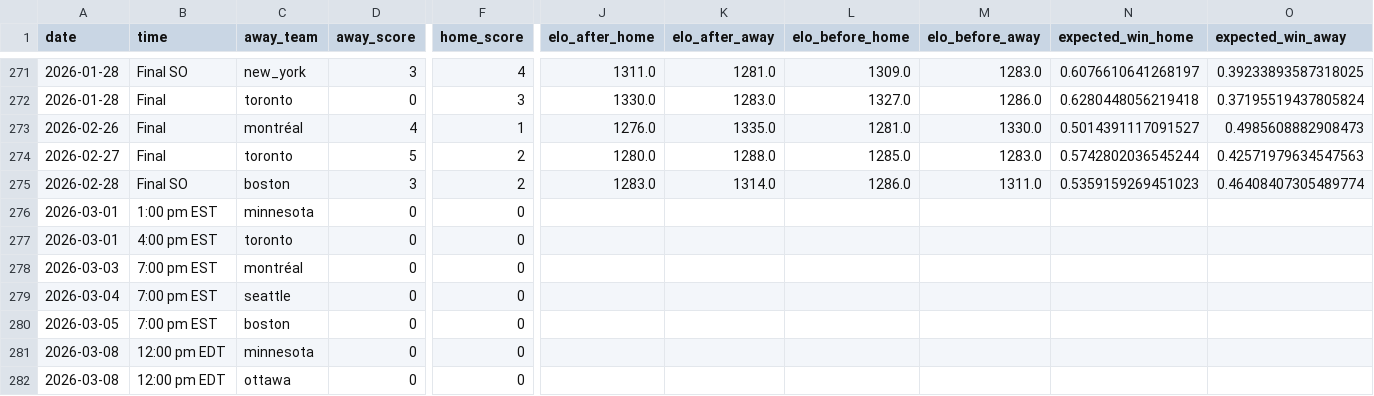
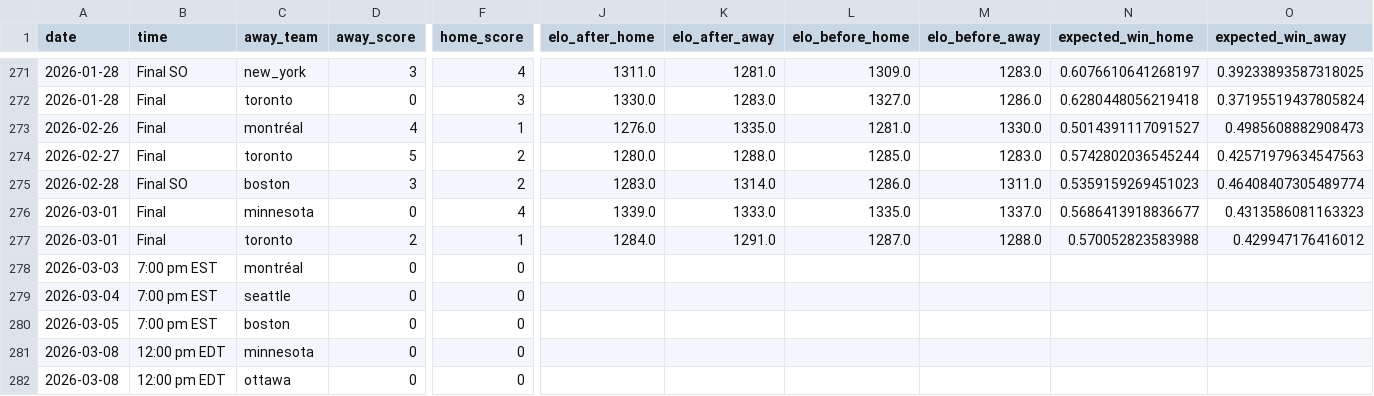
Before and after one commit to ericjohannes/pwhl-elo, a CSV file: data/clean/pwhl_all_results_with_elos.csv, drawn as a sheet; only a part is shown, gaps mark what is left out; the diff names each change by its address in the sheet, - before the commit and + after, or states it on an @@ line.

Commit message:
Latest data: Mon Mar  2 11:05:17 UTC 2026

```diff
--- a/data/clean/pwhl_all_results_with_elos.csv
+++ b/data/clean/pwhl_all_results_with_elos.csv
-B276 (time): 1:00 pm EST
+B276 (time): Final
-F276 (home_score): 0
+F276 (home_score): 4
-J276 (elo_after_home): (empty)
+J276 (elo_after_home): 1339.0
-K276 (elo_after_away): (empty)
+K276 (elo_after_away): 1333.0
-L276 (elo_before_home): (empty)
+L276 (elo_before_home): 1335.0
-M276 (elo_before_away): (empty)
+M276 (elo_before_away): 1337.0
-N276 (expected_win_home): (empty)
+N276 (expected_win_home): 0.5686413918836677
-O276 (expected_win_away): (empty)
+O276 (expected_win_away): 0.4313586081163323
-B277 (time): 4:00 pm EST
+B277 (time): Final
-D277 (away_score): 0
+D277 (away_score): 2
-F277 (home_score): 0
+F277 (home_score): 1
-J277 (elo_after_home): (empty)
+J277 (elo_after_home): 1284.0
-K277 (elo_after_away): (empty)
+K277 (elo_after_away): 1291.0
-L277 (elo_before_home): (empty)
+L277 (elo_before_home): 1287.0
-M277 (elo_before_away): (empty)
+M277 (elo_before_away): 1288.0
-N277 (expected_win_home): (empty)
+N277 (expected_win_home): 0.570052823583988
-O277 (expected_win_away): (empty)
+O277 (expected_win_away): 0.429947176416012
```
Also changed, not shown: data/clean/pwhl_all_results.csv, 7 other files.
